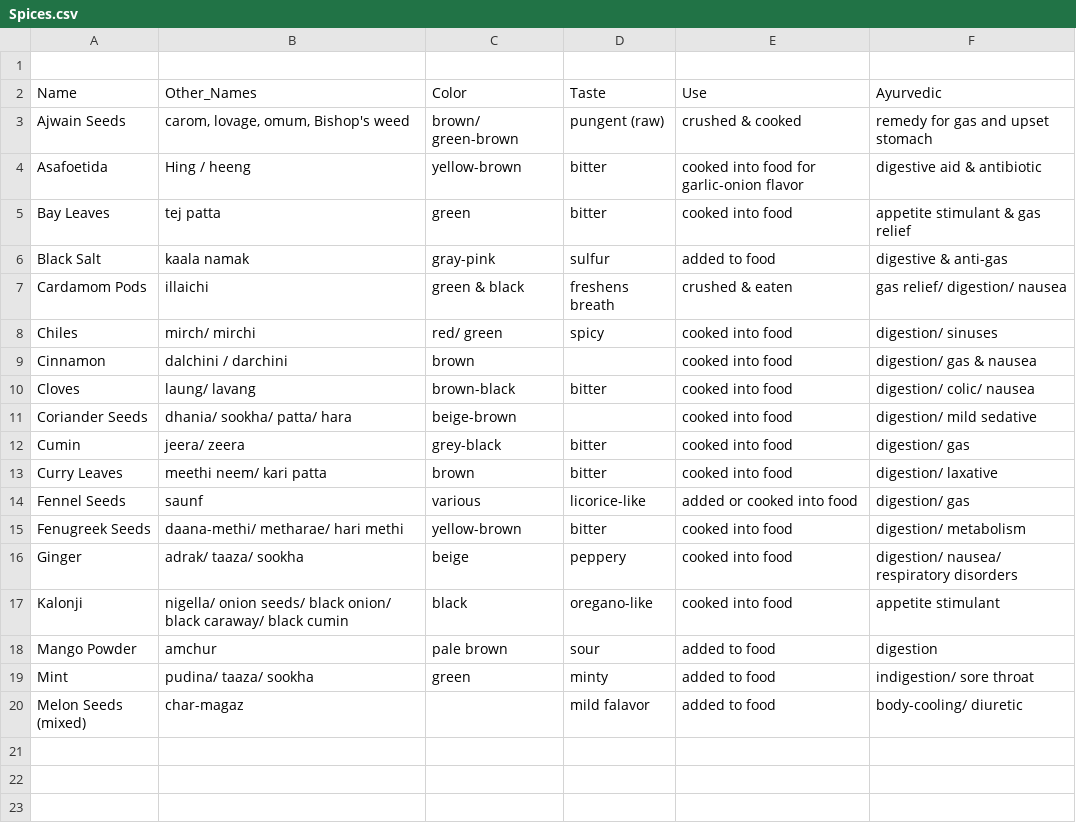
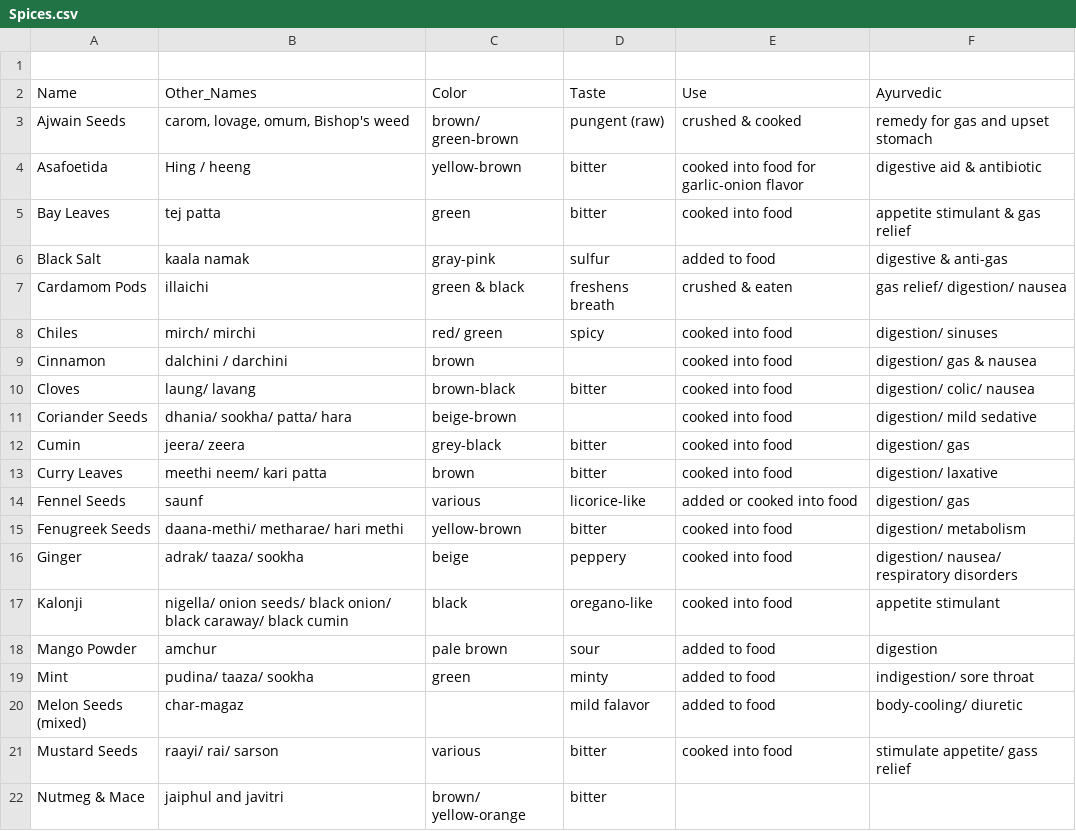
Before and after one commit to PythonCoderUnicorn/IndianRecipes, a CSV file: Spices.csv, drawn as a sheet.

Commit message:
Update Spices.csv

```diff
--- a/Spices.csv
+++ b/Spices.csv
@@ -20 +20,3 @@ Mint, pudina/ taaza/ sookha, green, minty, added to food, indigestion/ sore thro
 Melon Seeds (mixed), char-magaz, , mild falavor, added to food, body-cooling/ diuretic
+Mustard Seeds, raayi/ rai/ sarson, various, bitter, cooked into food, stimulate appetite/ gass relief
+Nutmeg & Mace, jaiphul and javitri, brown/ yellow-orange, bitter,
```
